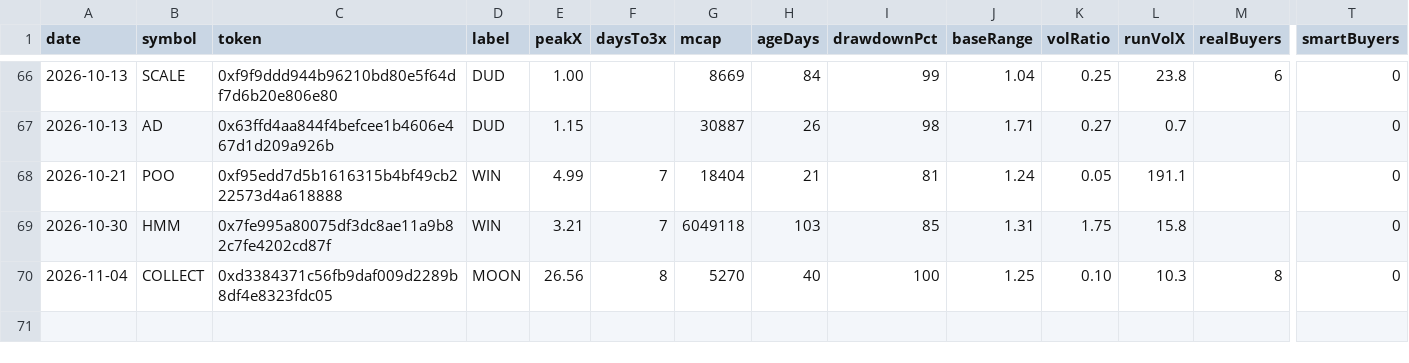
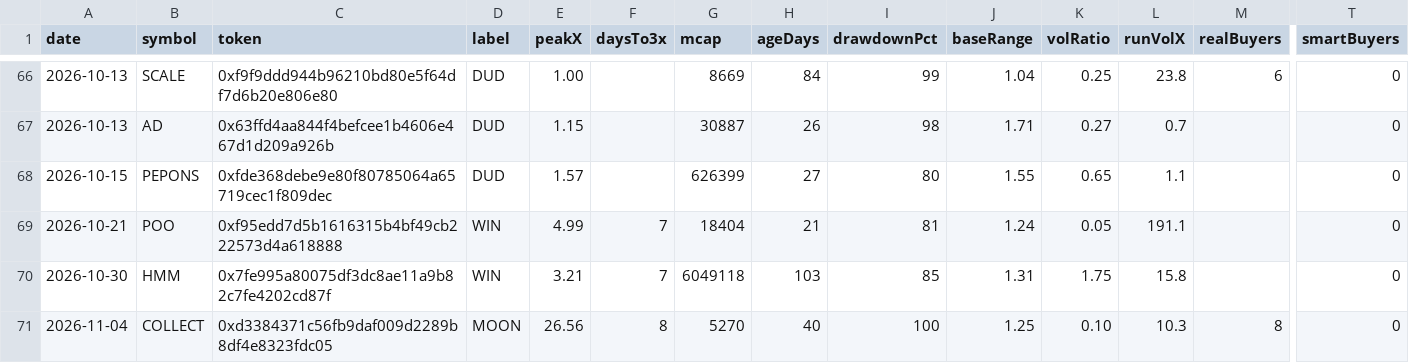
Before and after one commit to itsloashh/hood-scanner, a CSV file: data/research/setups.csv, drawn as a sheet; only a part is shown, gaps mark what is left out; rows hold the shown columns only; the diff names each change by its address in the sheet, - before the commit and + after, or states it on an @@ line.

```diff
--- a/data/research/setups.csv
+++ b/data/research/setups.csv
+row 68: 2026-10-15 | PEPONS | 0xfde368debe9e80f80785064a65719cec1f809dec | DUD | 1.57 |  | 626399 | 27 | 80 | 1.55 | 0.65 | 1.1 |  | 0
```
Also changed, not shown: 5 other files.
